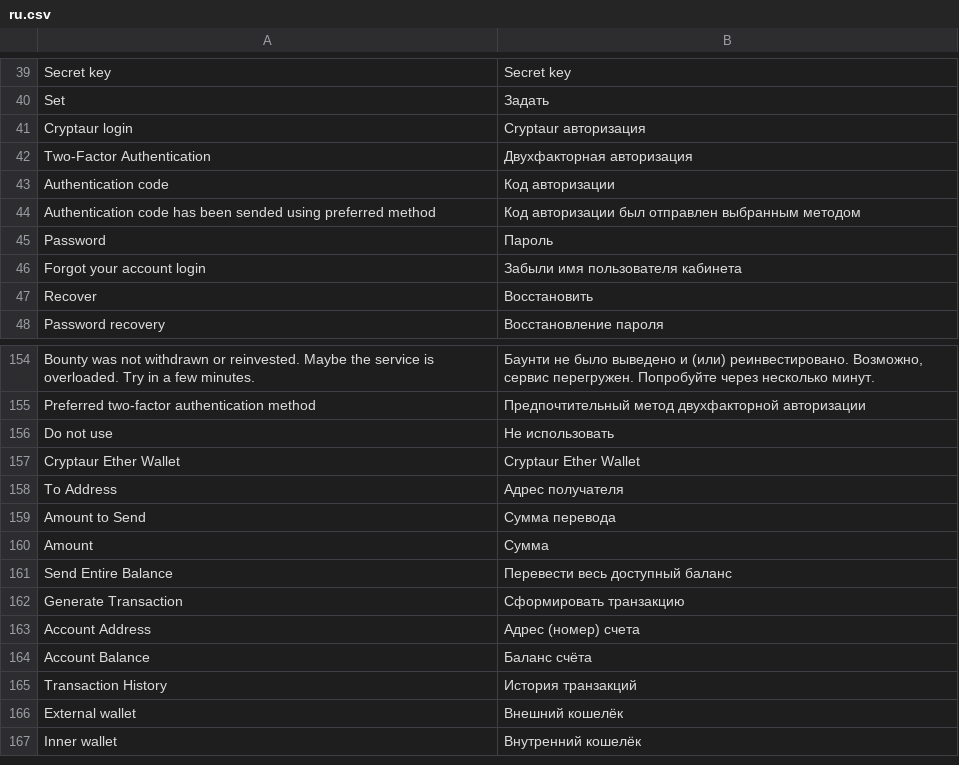
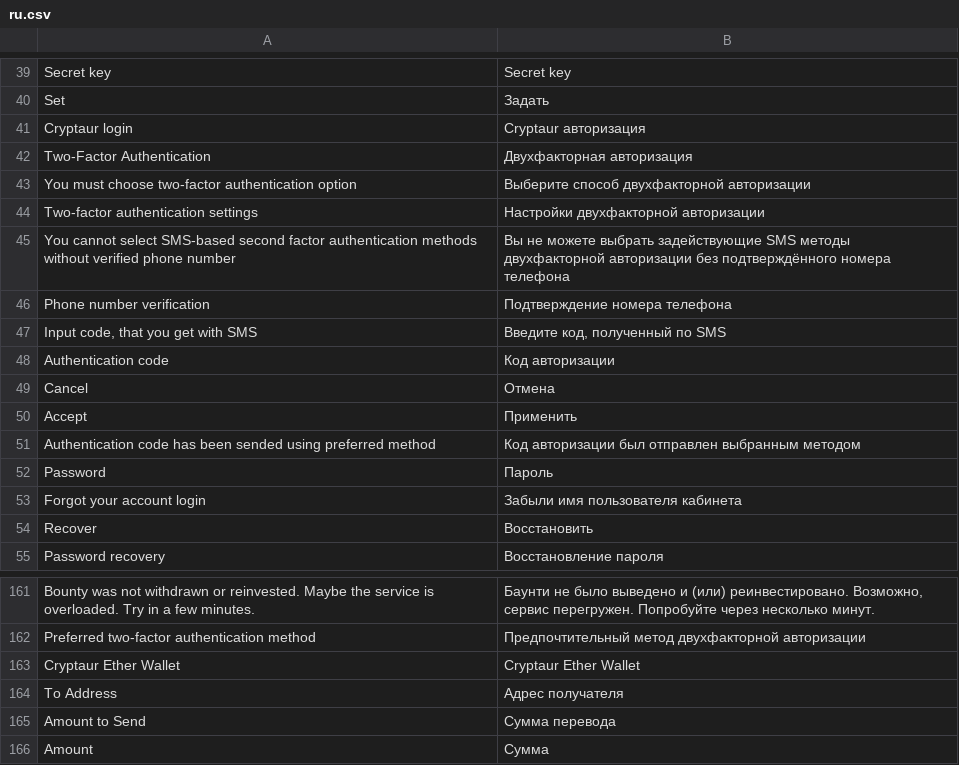
Before and after one commit to aliimran84/cryptaur-web-server, a CSV file: core/engine/translations/ru.csv, drawn as a sheet; only a part is shown, gaps mark what is left out; the shorter side is filled out with more unchanged rows; removed rows and columns are numbered as before the commit, all else as after; the diff names each change by its address in the sheet, - before the commit and + after, or states it on an @@ line.

```diff
--- a/core/engine/translations/ru.csv
+++ b/core/engine/translations/ru.csv
+row 43: You must choose two-factor authentication option | Выберите способ двухфакторной авторизации
+row 44: Two-factor authentication settings | Настройки двухфакторной авторизации
+row 45: You cannot select SMS-based second factor authentication methods without verified phone number | Вы не можете выбрать задействующие SMS методы двухфакторной авторизации без подтверждённого номера телефона
+row 46: Phone number verification | Подтверждение номера телефона
+row 47: Input code, that you get with SMS | Введите код, полученный по SMS
+row 49: Cancel | Отмена
+row 50: Accept | Применить
-row 156: Do not use | Не использовать
```
Also changed, not shown: core/engine/translations/en.csv, 4 other files.
